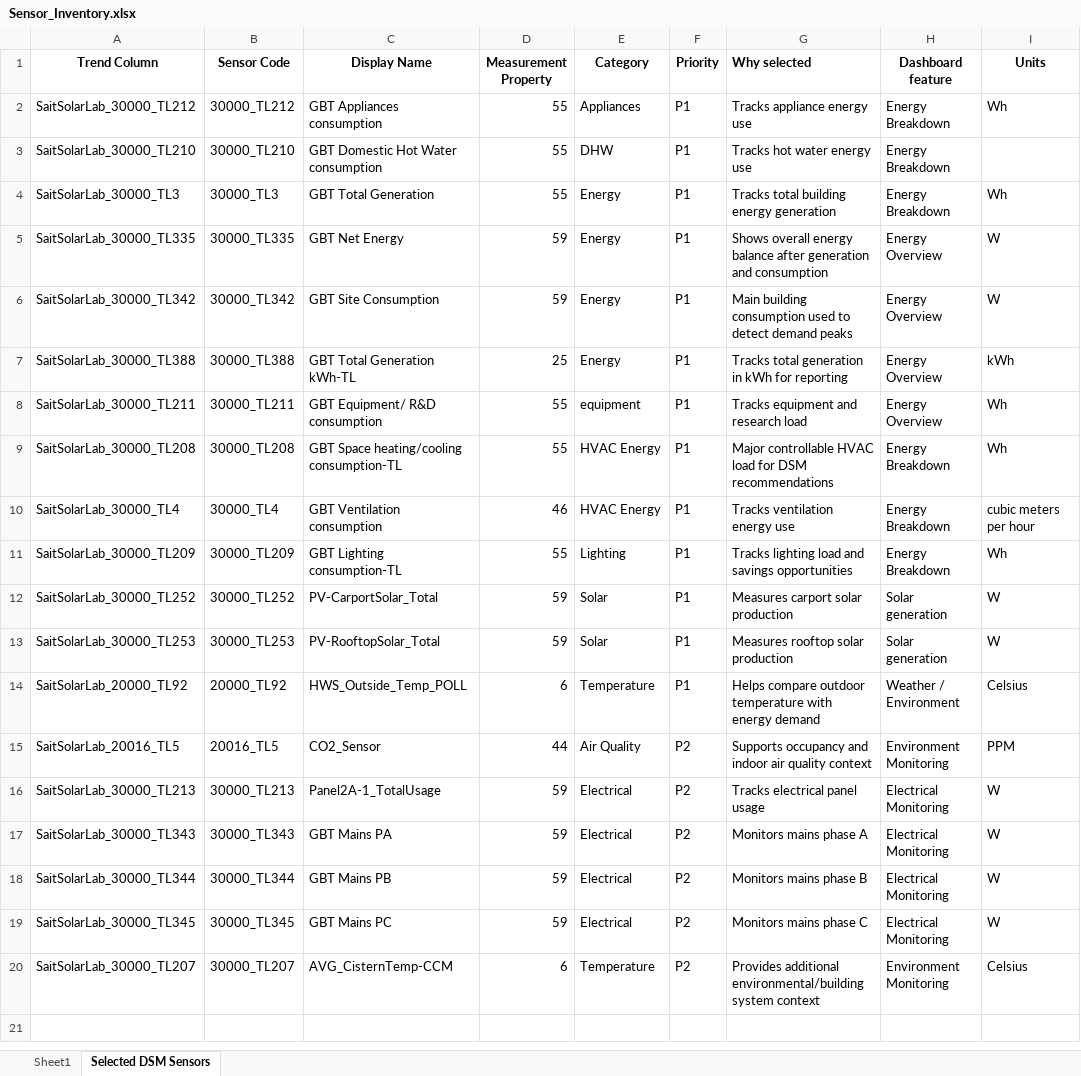
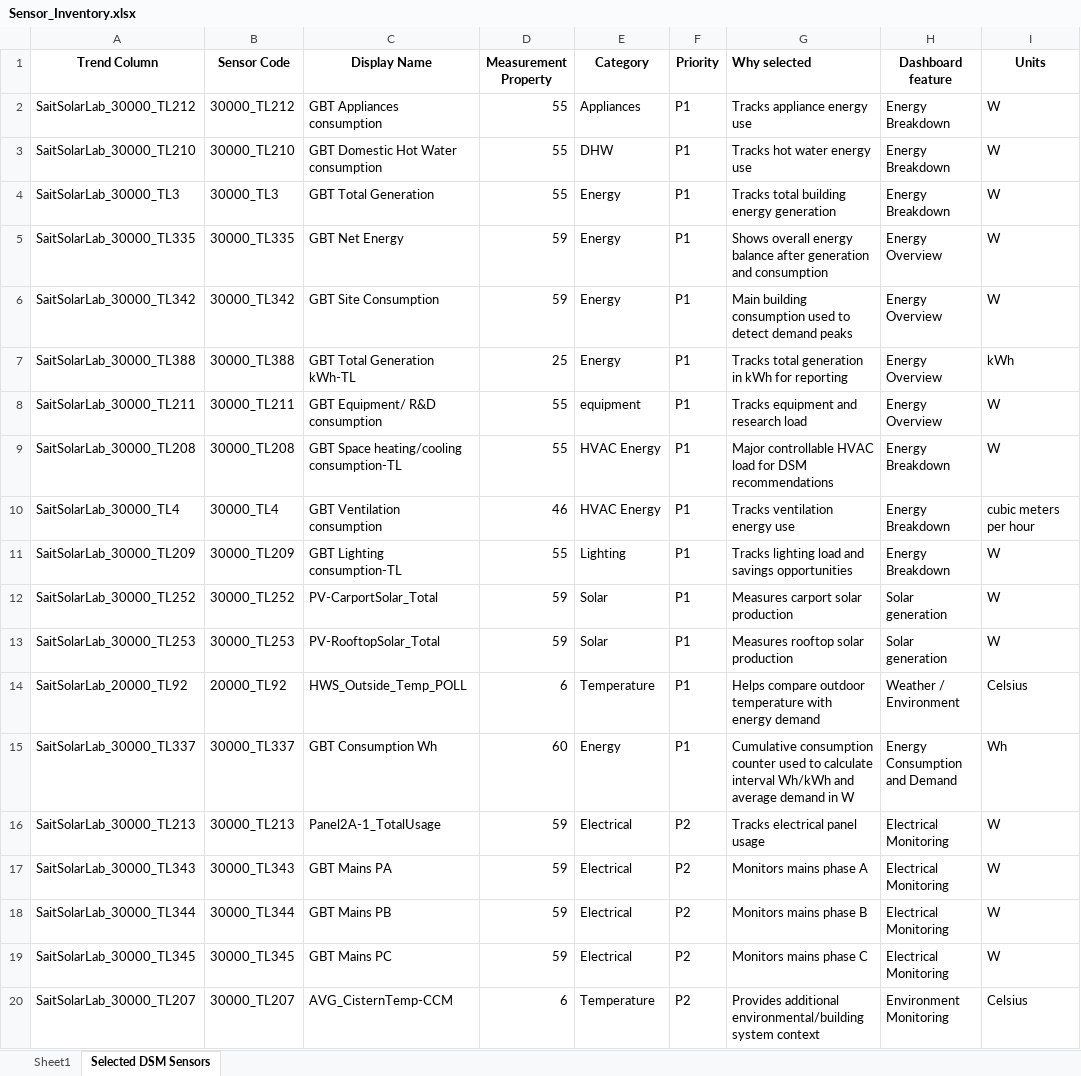
Before and after one commit to Suhavi13/smart-DSM-system, an Excel workbook: docs/Sensor_Inventory.xlsx, sheet Selected DSM Sensors, drawn as a sheet; values as stored, in another font and other column widths than the file's, no borders; removed rows and columns are numbered as before the commit, all else as after; the diff names each change by its address in the sheet, - before the commit and + after, or states it on an @@ line.

Commit message:
fix units in graph and remove co2 sensor

```diff
--- a/docs/Sensor_Inventory.xlsx (sheet Selected DSM Sensors)
+++ b/docs/Sensor_Inventory.xlsx (sheet Selected DSM Sensors)
-I2 (Units): Wh
+I2 (Units): W
-I3 (Units): (empty)
+I3 (Units): W
-I4 (Units): Wh
+I4 (Units): W
-I8:I9 (Units): Wh
+I8:I9 (Units): W
-I11 (Units): Wh
+I11 (Units): W
-row 15: SaitSolarLab_20016_TL5 | 20016_TL5 | CO2_Sensor | 44 | Air Quality | P2 | Supports occupancy and indoor air quality context | Environment Monitoring | PPM
+row 15: SaitSolarLab_30000_TL337 | 30000_TL337 | GBT Consumption Wh | 60 | Energy | P1 | Cumulative consumption counter used to calculate interval Wh/kWh and average demand in W | Energy Consumption and Demand | Wh
```
Also changed, not shown: sheet Sheet1, 20 other files.
